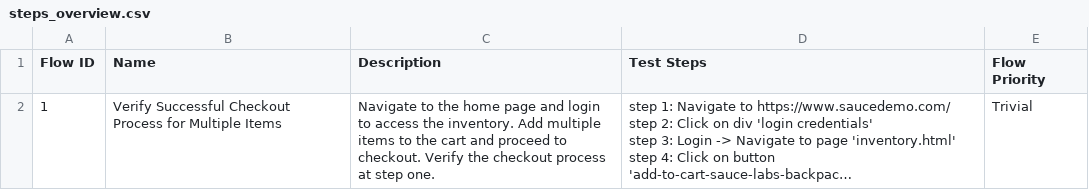
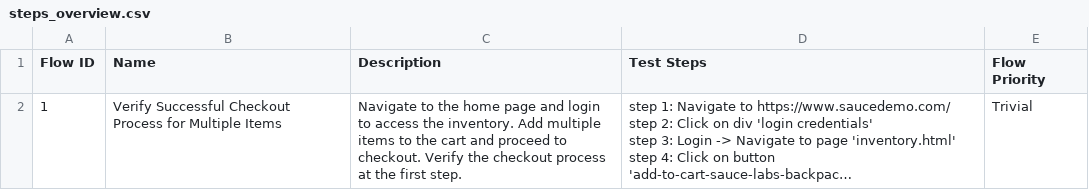
Before and after one commit to laiphamkat/nov-16, a CSV file: Test Steps/steps_overview.csv, drawn as a sheet; long unchanged cells end in …; the diff names each change by its address in the sheet, - before the commit and + after, or states it on an @@ line.

```diff
--- a/Test Steps/steps_overview.csv
+++ b/Test Steps/steps_overview.csv
-C2 (Description): …process at step one.
+C2 (Description): …process at the first step.
```
Also changed, not shown: 5 other files.
